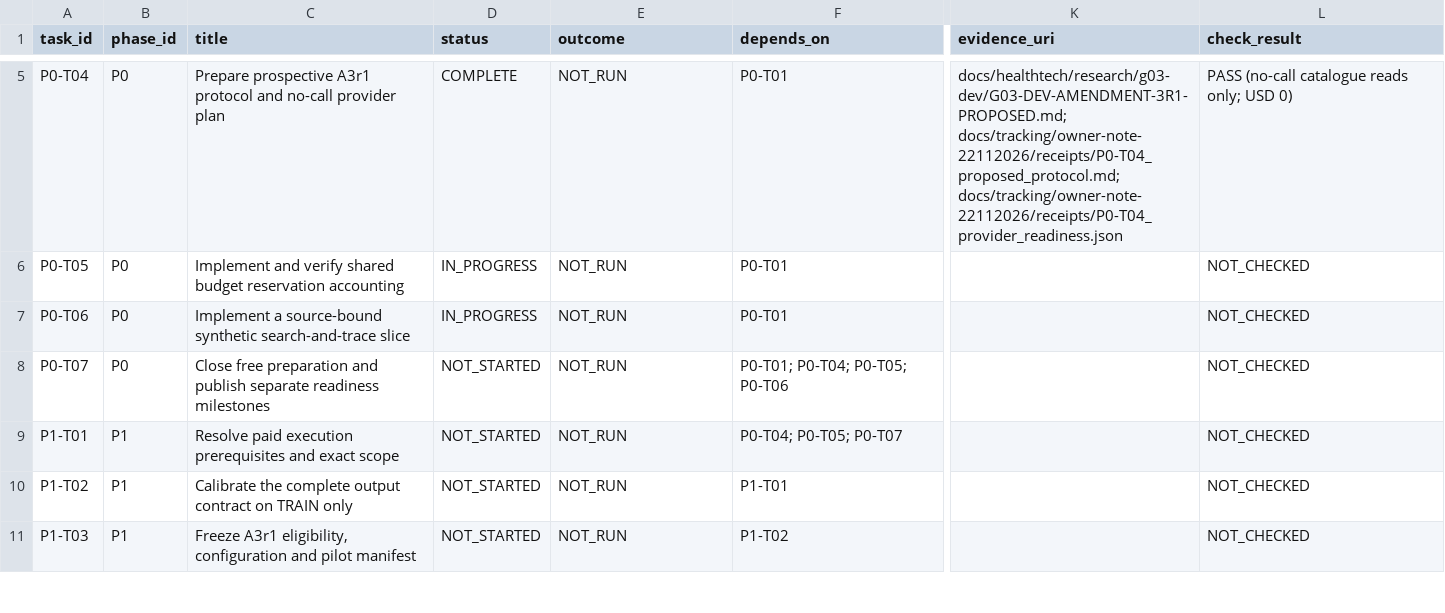
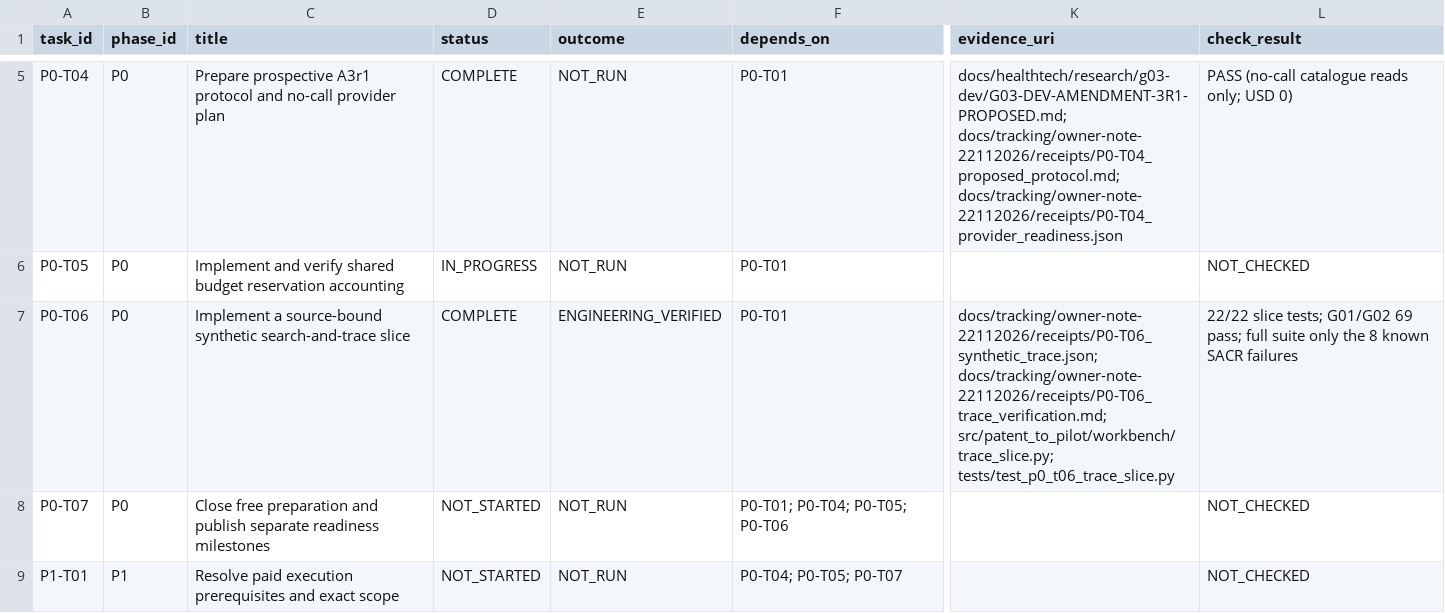
Before and after one commit to siriponsri/patent-to-pilot, a CSV file: docs/tracking/owner-note-22112026/phase_tasks.csv, drawn as a sheet; only a part is shown, gaps mark what is left out; the shorter side is filled out with more unchanged rows; the diff names each change by its address in the sheet, - before the commit and + after, or states it on an @@ line.

```diff
--- a/docs/tracking/owner-note-22112026/phase_tasks.csv
+++ b/docs/tracking/owner-note-22112026/phase_tasks.csv
-D7 (status): IN_PROGRESS
+D7 (status): COMPLETE
-E7 (outcome): NOT_RUN
+E7 (outcome): ENGINEERING_VERIFIED
-K7 (evidence_uri): (empty)
+K7 (evidence_uri): docs/tracking/owner-note-22112026/receipts/P0-T06_synthetic_trace.json; docs/tracking/owner-note-22112026/receipts/P0-T06_trace_verification.md; src/patent_to_pilot/workbench/trace_slice.py; tests/test_p0_t06_trace_slice.py
-L7 (check_result): NOT_CHECKED
+L7 (check_result): 22/22 slice tests; G01/G02 69 pass; full suite only the 8 known SACR failures
```
Also changed, not shown: 28 other files.
